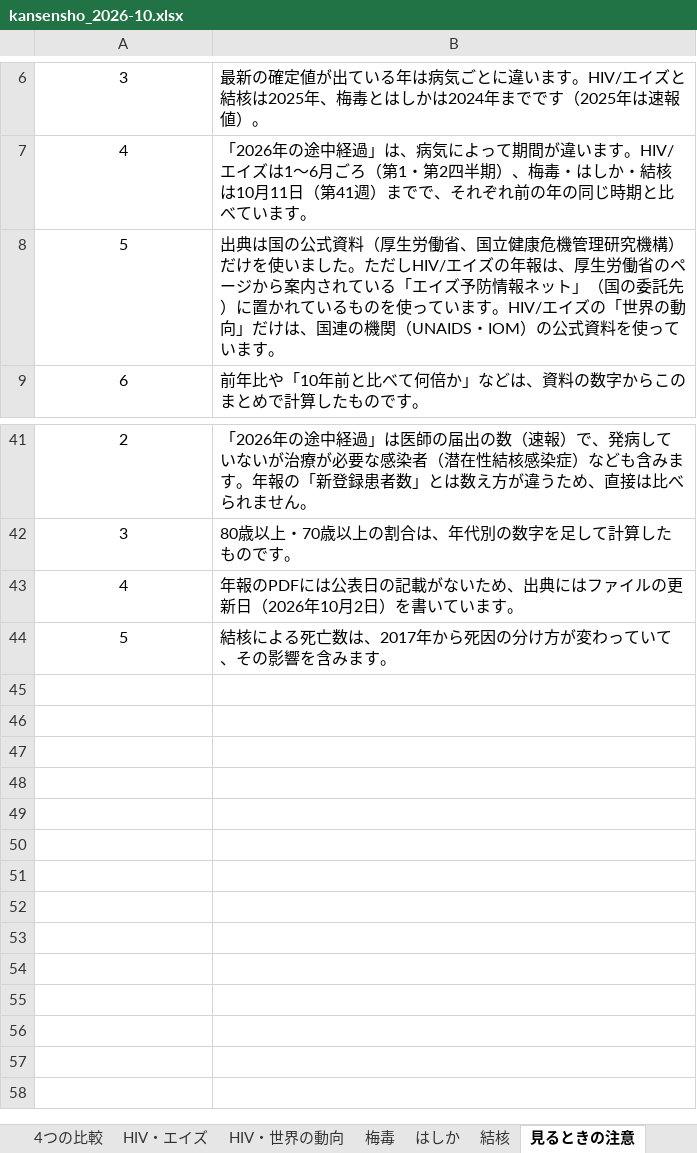
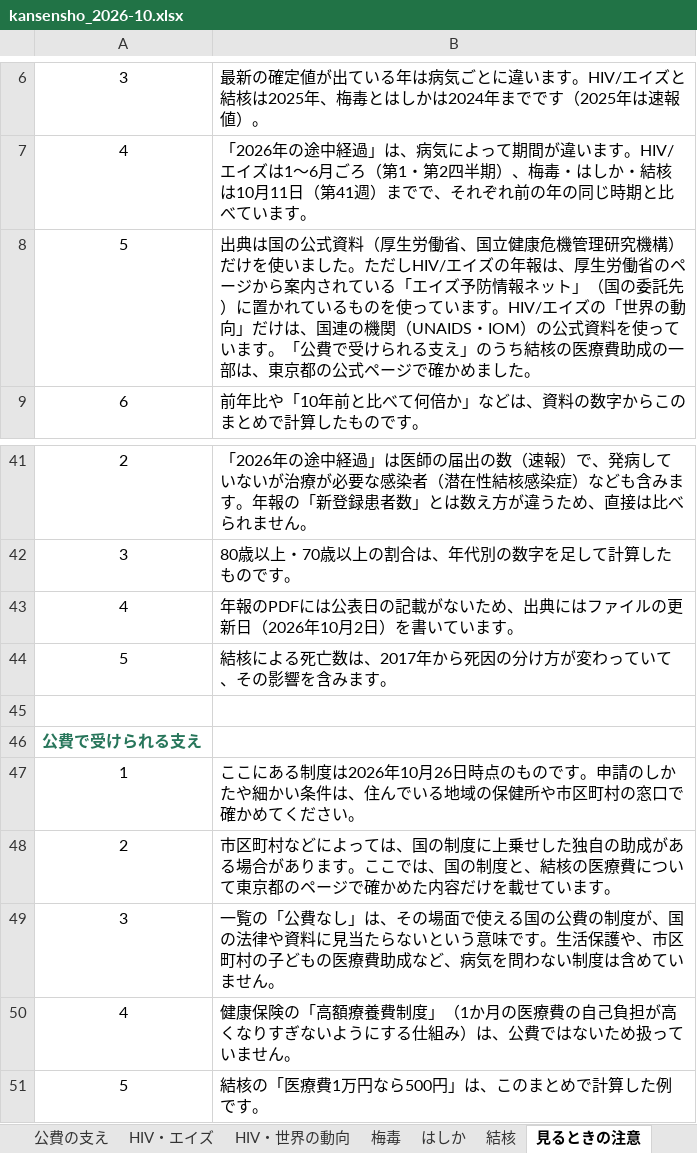
Before and after one commit to Yumaki5555/kansensho, an Excel workbook: docs/kansensho_2026-10.xlsx, sheet 見るときの注意, drawn as a sheet; only a part is shown, gaps mark what is left out; values as stored, in another font and other column widths than the file's, no borders; the diff names each change by its address in the sheet, - before the commit and + after, or states it on an @@ line.

```diff
--- a/docs/kansensho_2026-10.xlsx (sheet 見るときの注意)
+++ b/docs/kansensho_2026-10.xlsx (sheet 見るときの注意)
+sheet tab: 公費の支え
-B8: …います。
+B8: …います。「公費で受けられる支え」のうち結核の医療費助成の一部は、東京都の公式ページで確かめました。
+row 45: (empty)
+row 46: 公費で受けられる支え
+row 47: 1 | ここにある制度は2026年10月26日時点のものです。申請のしかたや細かい条件は、住んでいる地域の保健所や市区町村の窓口で確かめてください。
+row 48: 2 | 市区町村などによっては、国の制度に上乗せした独自の助成がある場合があります。ここでは、国の制度と、結核の医療費について東京都のページで確かめた内容だけを載せています。
+row 49: 3 | 一覧の「公費なし」は、その場面で使える国の公費の制度が、国の法律や資料に見当たらないという意味です。生活保護や、市区町村の子どもの医療費助成など、病気を問わない制度は含めていません。
+row 50: 4 | 健康保険の「高額療養費制度」（1か月の医療費の自己負担が高くなりすぎないようにする仕組み）は、公費ではないため扱っていません。
+row 51: 5 | 結核の「医療費1万円なら500円」は、このまとめで計算した例です。
```
Also changed, not shown: sheet 出典一覧, sheet 結核, sheet はしか, sheet HIV・エイズ, sheet 梅毒, sheet はじめに, 12 other files.
